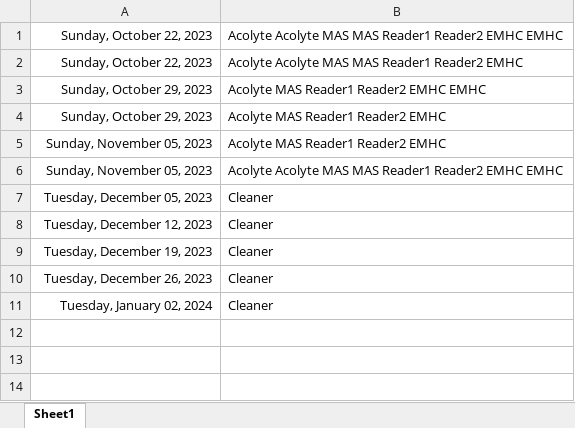
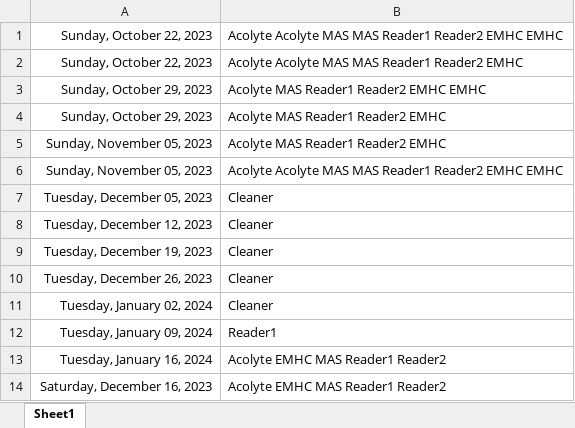
Before and after one commit to rejkid/ScheduleMeWorkspaceData, an Excel workbook: TimeSlots.xlsx, sheet Sheet1, drawn as a sheet; values as stored, in another font and other column widths than the file's, no borders; the diff names each change by its address in the sheet, - before the commit and + after, or states it on an @@ line.

Commit message:
Added more users and time slots

```diff
--- a/TimeSlots.xlsx (sheet Sheet1)
+++ b/TimeSlots.xlsx (sheet Sheet1)
+row 12: Tuesday, January 09, 2024 | Reader1
+row 13: Tuesday, January 16, 2024 | Acolyte EMHC MAS Reader1 Reader2
+row 14: Saturday, December 16, 2023 | Acolyte EMHC MAS Reader1 Reader2
```
Also changed, not shown: Accounts.xlsx.
